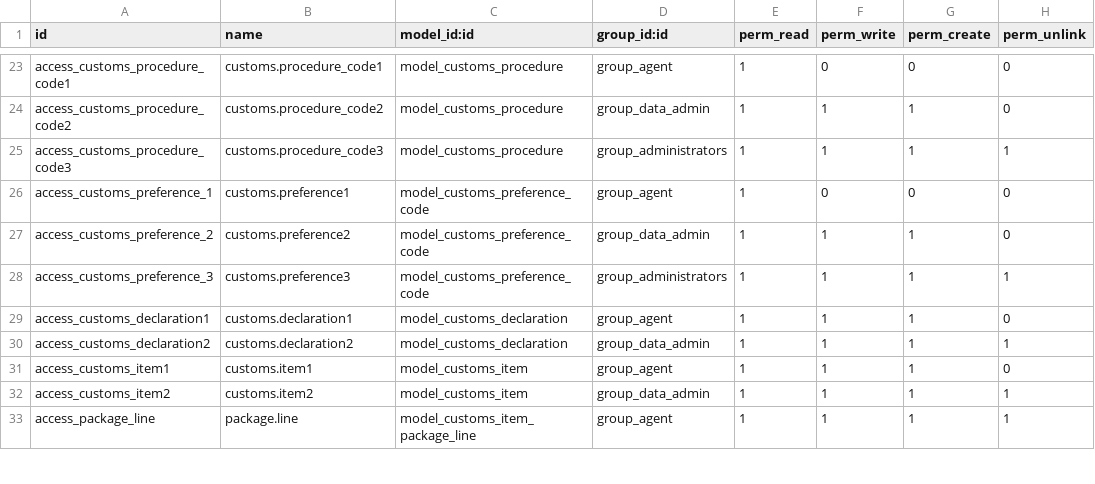
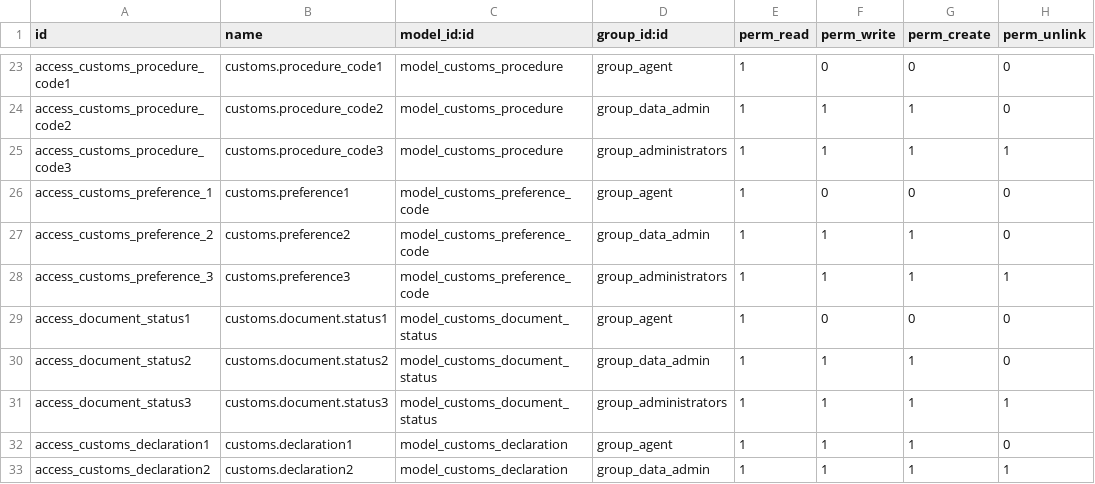
Before and after one commit to CratlePeter/CustomsApplications, a CSV file: cratle_customs/security/ir.model.access.csv, drawn as a sheet; only a part is shown, gaps mark what is left out; the shorter side is filled out with more unchanged rows.

```diff
--- a/cratle_customs/security/ir.model.access.csv
+++ b/cratle_customs/security/ir.model.access.csv
@@ -28,2 +28,5 @@ access_customs_preference_2,customs.preference2,model_customs_preference_code,gr
 access_customs_preference_3,customs.preference3,model_customs_preference_code,group_administrators,1,1,1,1
+access_document_status1,customs.document.status1,model_customs_document_status,group_agent,1,0,0,0
+access_document_status2,customs.document.status2,model_customs_document_status,group_data_admin,1,1,1,0
+access_document_status3,customs.document.status3,model_customs_document_status,group_administrators,1,1,1,1
 access_customs_declaration1,customs.declaration1,model_customs_declaration,group_agent,1,1,1,0
```
Also changed, not shown: 6 other files.
